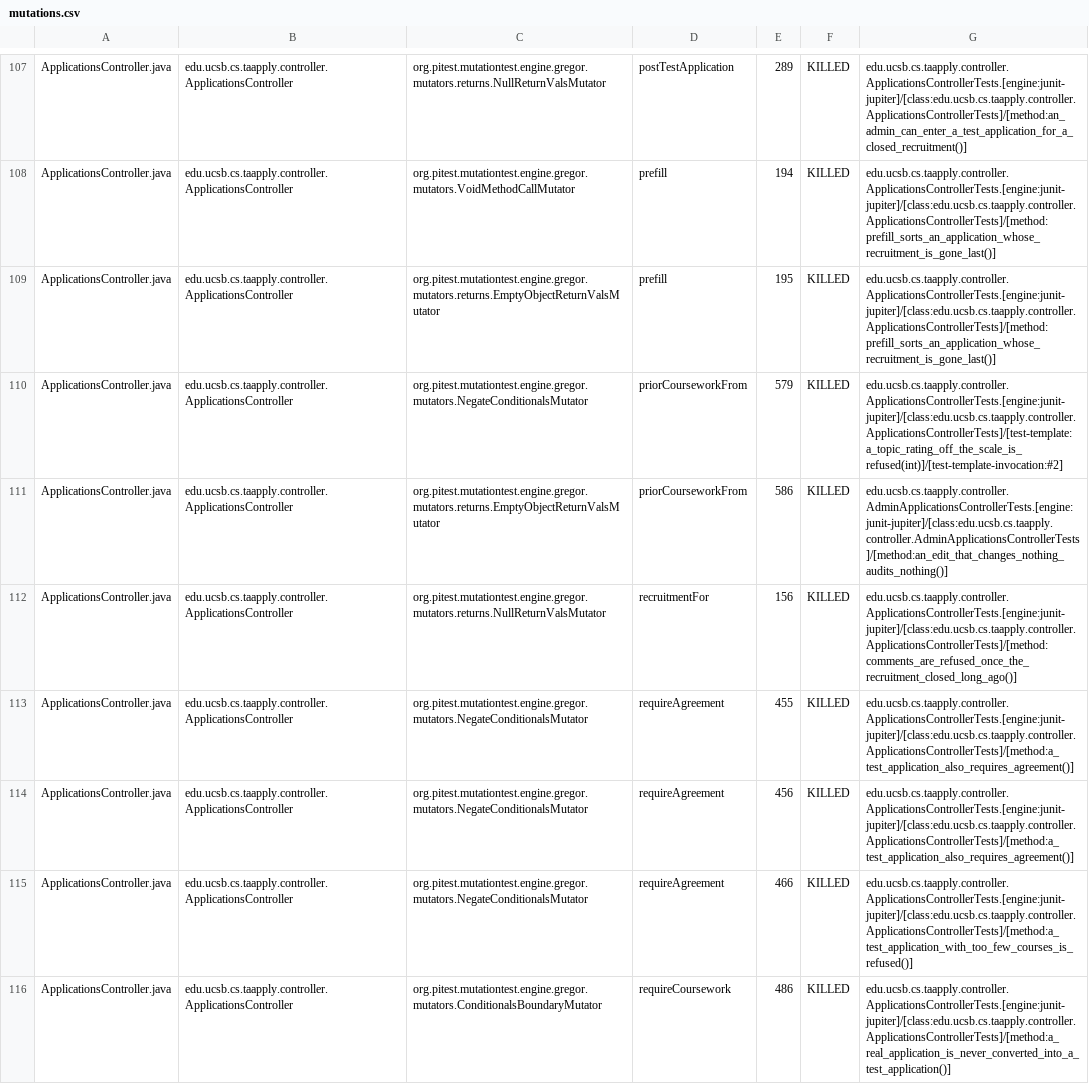
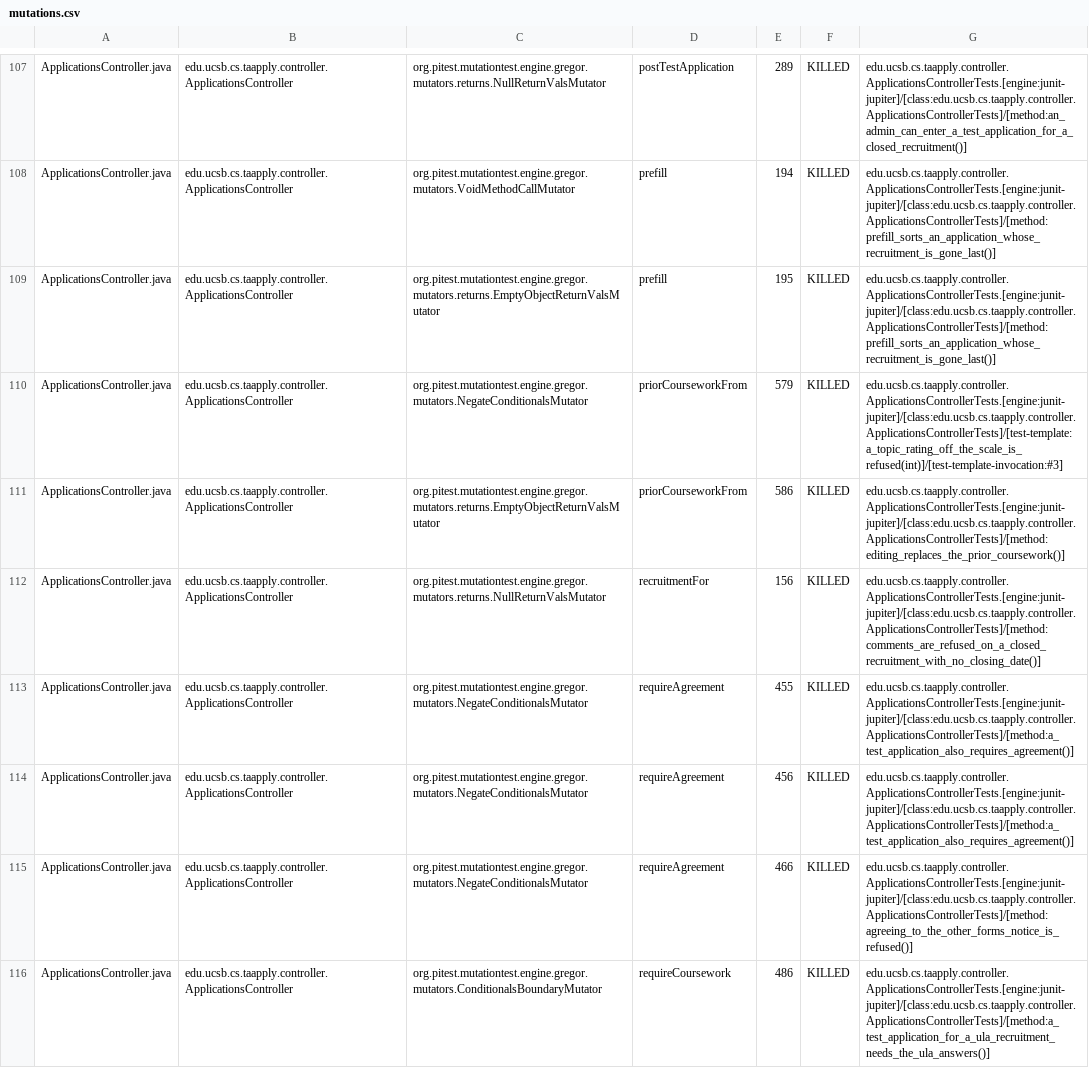
Before and after one commit to ucsb-cs156/proj-ta-apply, a CSV file: prs/168/pitest/mutations.csv, drawn as a sheet; only a part is shown, gaps mark what is left out; the diff covers the shown part only.

Commit message:
Deploying to gh-pages from @ ucsb-cs156/proj-ta-apply@e5e1f01b87bcc9a04804095b41843cdaab60d301 🚀

```diff
--- a/prs/168/pitest/mutations.csv
+++ b/prs/168/pitest/mutations.csv
@@ -109,8 +109,8 @@ ApplicationsController.java,edu.ucsb.cs.taapply.controller.ApplicationsControlle
 ApplicationsController.java,edu.ucsb.cs.taapply.controller.ApplicationsController,org.pitest.mutationtest.engine.gregor.mutators.returns.EmptyObjectReturnValsMutator,prefill,195,KILLED,edu.ucsb.cs.taapply.controller.ApplicationsControllerTests.[engine:junit-jupiter]/[class:edu.ucsb.cs.taapply.controller.ApplicationsControllerTests]/[method:prefill_sorts_an_application_whose_recruitment_is_gone_last()]
-ApplicationsController.java,edu.ucsb.cs.taapply.controller.ApplicationsController,org.pitest.mutationtest.engine.gregor.mutators.NegateConditionalsMutator,priorCourseworkFrom,579,KILLED,edu.ucsb.cs.taapply.controller.ApplicationsControllerTests.[engine:junit-jupiter]/[class:edu.ucsb.cs.taapply.controller.ApplicationsControllerTests]/[test-template:a_topic_rating_off_the_scale_is_refused(int)]/[test-template-invocation:#2]
-ApplicationsController.java,edu.ucsb.cs.taapply.controller.ApplicationsController,org.pitest.mutationtest.engine.gregor.mutators.returns.EmptyObjectReturnValsMutator,priorCourseworkFrom,586,KILLED,edu.ucsb.cs.taapply.controller.AdminApplicationsControllerTests.[engine:junit-jupiter]/[class:edu.ucsb.cs.taapply.controller.AdminApplicationsControllerTests]/[method:an_edit_that_changes_nothing_audits_nothing()]
-ApplicationsController.java,edu.ucsb.cs.taapply.controller.ApplicationsController,org.pitest.mutationtest.engine.gregor.mutators.returns.NullReturnValsMutator,recruitmentFor,156,KILLED,edu.ucsb.cs.taapply.controller.ApplicationsControllerTests.[engine:junit-jupiter]/[class:edu.ucsb.cs.taapply.controller.ApplicationsControllerTests]/[method:comments_are_refused_once_the_recruitment_closed_long_ago()]
+ApplicationsController.java,edu.ucsb.cs.taapply.controller.ApplicationsController,org.pitest.mutationtest.engine.gregor.mutators.NegateConditionalsMutator,priorCourseworkFrom,579,KILLED,edu.ucsb.cs.taapply.controller.ApplicationsControllerTests.[engine:junit-jupiter]/[class:edu.ucsb.cs.taapply.controller.ApplicationsControllerTests]/[test-template:a_topic_rating_off_the_scale_is_refused(int)]/[test-template-invocation:#3]
+ApplicationsController.java,edu.ucsb.cs.taapply.controller.ApplicationsController,org.pitest.mutationtest.engine.gregor.mutators.returns.EmptyObjectReturnValsMutator,priorCourseworkFrom,586,KILLED,edu.ucsb.cs.taapply.controller.ApplicationsControllerTests.[engine:junit-jupiter]/[class:edu.ucsb.cs.taapply.controller.ApplicationsControllerTests]/[method:editing_replaces_the_prior_coursework()]
+ApplicationsController.java,edu.ucsb.cs.taapply.controller.ApplicationsController,org.pitest.mutationtest.engine.gregor.mutators.returns.NullReturnValsMutator,recruitmentFor,156,KILLED,edu.ucsb.cs.taapply.controller.ApplicationsControllerTests.[engine:junit-jupiter]/[class:edu.ucsb.cs.taapply.controller.ApplicationsControllerTests]/[method:comments_are_refused_on_a_closed_recruitment_with_no_closing_date()]
 ApplicationsController.java,edu.ucsb.cs.taapply.controller.ApplicationsController,org.pitest.mutationtest.engine.gregor.mutators.NegateConditionalsMutator,requireAgreement,455,KILLED,edu.ucsb.cs.taapply.controller.ApplicationsControllerTests.[engine:junit-jupiter]/[class:edu.ucsb.cs.taapply.controller.ApplicationsControllerTests]/[method:a_test_application_also_requires_agreement()]
 ApplicationsController.java,edu.ucsb.cs.taapply.controller.ApplicationsController,org.pitest.mutationtest.engine.gregor.mutators.NegateConditionalsMutator,requireAgreement,456,KILLED,edu.ucsb.cs.taapply.controller.ApplicationsControllerTests.[engine:junit-jupiter]/[class:edu.ucsb.cs.taapply.controller.ApplicationsControllerTests]/[method:a_test_application_also_requires_agreement()]
-ApplicationsController.java,edu.ucsb.cs.taapply.controller.ApplicationsController,org.pitest.mutationtest.engine.gregor.mutators.NegateConditionalsMutator,requireAgreement,466,KILLED,edu.ucsb.cs.taapply.controller.ApplicationsControllerTests.[engine:junit-jupiter]/[class:edu.ucsb.cs.taapply.controller.ApplicationsControllerTests]/[method:a_test_application_with_too_few_courses_is_refused()]
-ApplicationsController.java,edu.ucsb.cs.taapply.controller.ApplicationsController,org.pitest.mutationtest.engine.gregor.mutators.ConditionalsBoundaryMutator,requireCoursework,486,KILLED,edu.ucsb.cs.taapply.controller.ApplicationsControllerTests.[engine:junit-jupiter]/[class:edu.ucsb.cs.taapply.controller.ApplicationsControllerTests]/[method:a_real_application_is_never_converted_into_a_test_application()]
+ApplicationsController.java,edu.ucsb.cs.taapply.controller.ApplicationsController,org.pitest.mutationtest.engine.gregor.mutators.NegateConditionalsMutator,requireAgreement,466,KILLED,edu.ucsb.cs.taapply.controller.ApplicationsControllerTests.[engine:junit-jupiter]/[class:edu.ucsb.cs.taapply.controller.ApplicationsControllerTests]/[method:agreeing_to_the_other_forms_notice_is_refused()]
+ApplicationsController.java,edu.ucsb.cs.taapply.controller.ApplicationsController,org.pitest.mutationtest.engine.gregor.mutators.ConditionalsBoundaryMutator,requireCoursework,486,KILLED,edu.ucsb.cs.taapply.controller.ApplicationsControllerTests.[engine:junit-jupiter]/[class:edu.ucsb.cs.taapply.controller.ApplicationsControllerTests]/[method:a_test_application_for_a_ula_recruitment_needs_the_ula_answers()]
```
Also changed, not shown: 87 edited cells elsewhere in this file, 54 other files.
